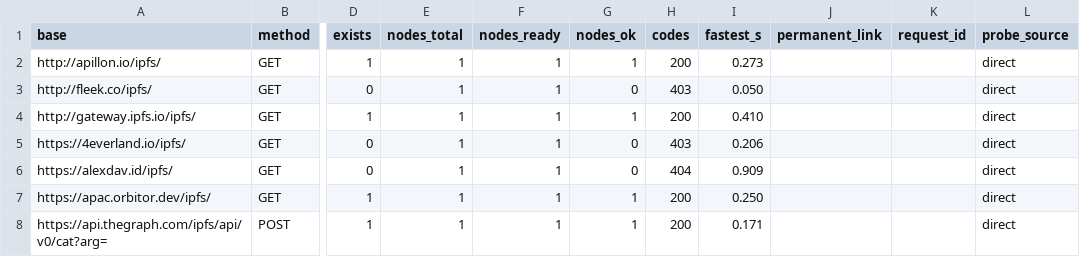
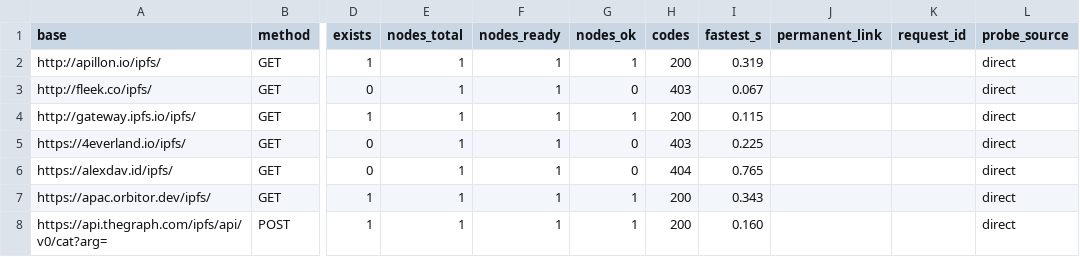
Before and after one commit to OriginSXC/upload2ipfs, a CSV file: reports/latest_ipfs_gateways.csv, drawn as a sheet; only a part is shown, gaps mark what is left out; the diff covers the shown part only; the diff names each change by its address in the sheet, - before the commit and + after, or states it on an @@ line.

```diff
--- a/reports/latest_ipfs_gateways.csv
+++ b/reports/latest_ipfs_gateways.csv
-I2 (fastest_s): 0.273
+I2 (fastest_s): 0.319
-I3 (fastest_s): 0.050
+I3 (fastest_s): 0.067
-I4 (fastest_s): 0.410
+I4 (fastest_s): 0.115
-I5 (fastest_s): 0.206
+I5 (fastest_s): 0.225
-I6 (fastest_s): 0.909
+I6 (fastest_s): 0.765
-I7 (fastest_s): 0.250
+I7 (fastest_s): 0.343
-I8 (fastest_s): 0.171
+I8 (fastest_s): 0.160
```
Also changed, not shown: 150 edited cells elsewhere in this file, reports/results_checkhost.csv, 3 other files.
